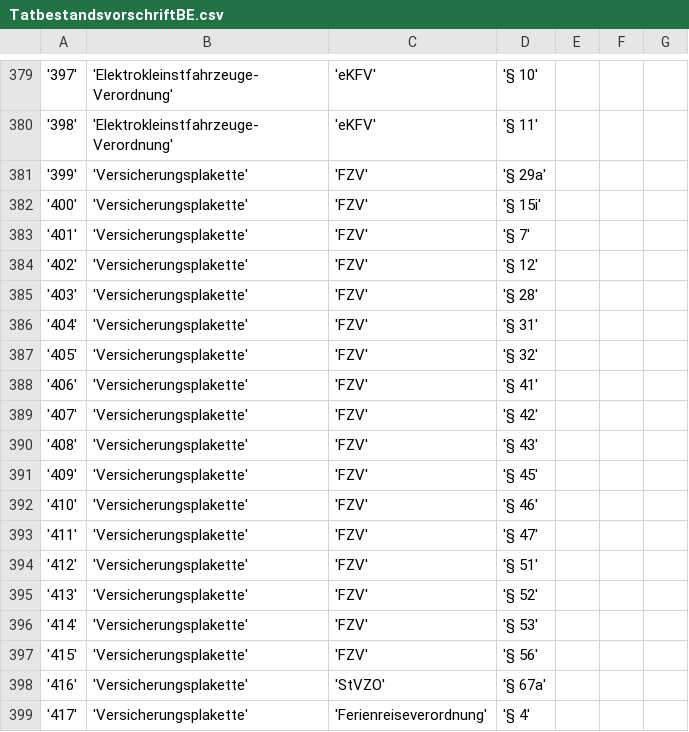
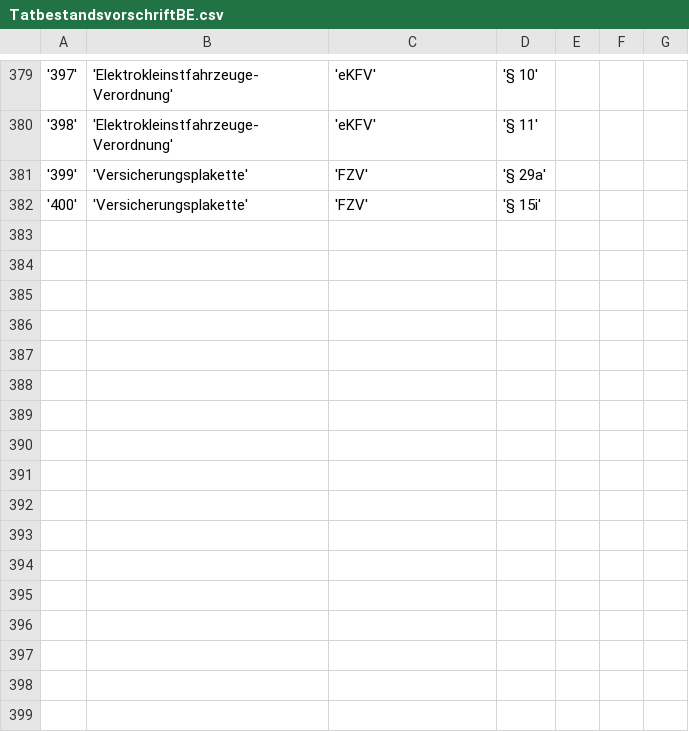
Before and after one commit to weg-li/weg-li, a CSV file: bkat/data/TatbestandsvorschriftBE.csv, drawn as a sheet; only a part is shown, gaps mark what is left out; the diff names each change by its address in the sheet, - before the commit and + after, or states it on an @@ line.

```diff
--- a/bkat/data/TatbestandsvorschriftBE.csv
+++ b/bkat/data/TatbestandsvorschriftBE.csv
-row 383: '401' | 'Versicherungsplakette' | 'FZV' | '§ 7'
-row 384: '402' | 'Versicherungsplakette' | 'FZV' | '§ 12'
-row 385: '403' | 'Versicherungsplakette' | 'FZV' | '§ 28'
-row 386: '404' | 'Versicherungsplakette' | 'FZV' | '§ 31'
-row 387: '405' | 'Versicherungsplakette' | 'FZV' | '§ 32'
-row 388: '406' | 'Versicherungsplakette' | 'FZV' | '§ 41'
-row 389: '407' | 'Versicherungsplakette' | 'FZV' | '§ 42'
-row 390: '408' | 'Versicherungsplakette' | 'FZV' | '§ 43'
-row 391: '409' | 'Versicherungsplakette' | 'FZV' | '§ 45'
-row 392: '410' | 'Versicherungsplakette' | 'FZV' | '§ 46'
-row 393: '411' | 'Versicherungsplakette' | 'FZV' | '§ 47'
-row 394: '412' | 'Versicherungsplakette' | 'FZV' | '§ 51'
-row 395: '413' | 'Versicherungsplakette' | 'FZV' | '§ 52'
-row 396: '414' | 'Versicherungsplakette' | 'FZV' | '§ 53'
-row 397: '415' | 'Versicherungsplakette' | 'FZV' | '§ 56'
-row 398: '416' | 'Versicherungsplakette' | 'StVZO' | '§ 67a'
-row 399: '417' | 'Versicherungsplakette' | 'Ferienreiseverordnung' | '§ 4'
```
Also changed, not shown: bkat/data/TatbestandstabelleBE.csv, bkat/data/Tatbestandstabelleneintrag.csv, 1 other file.
